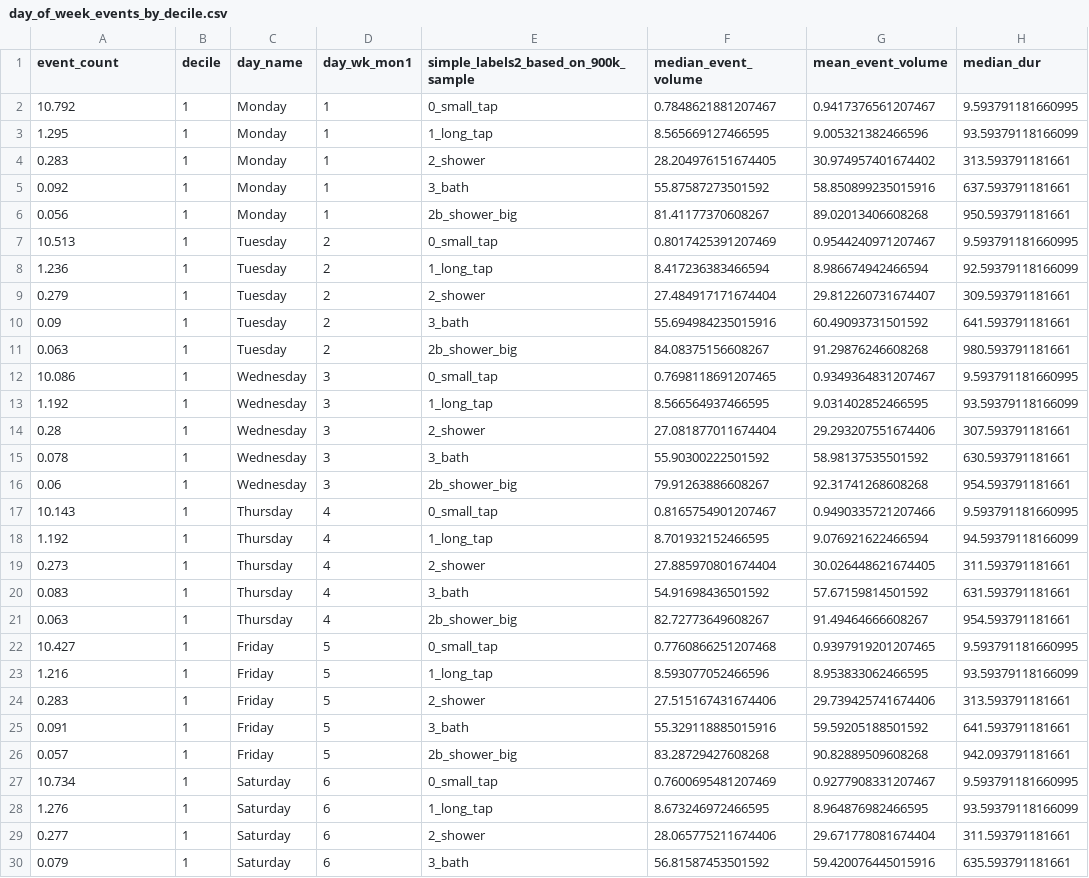
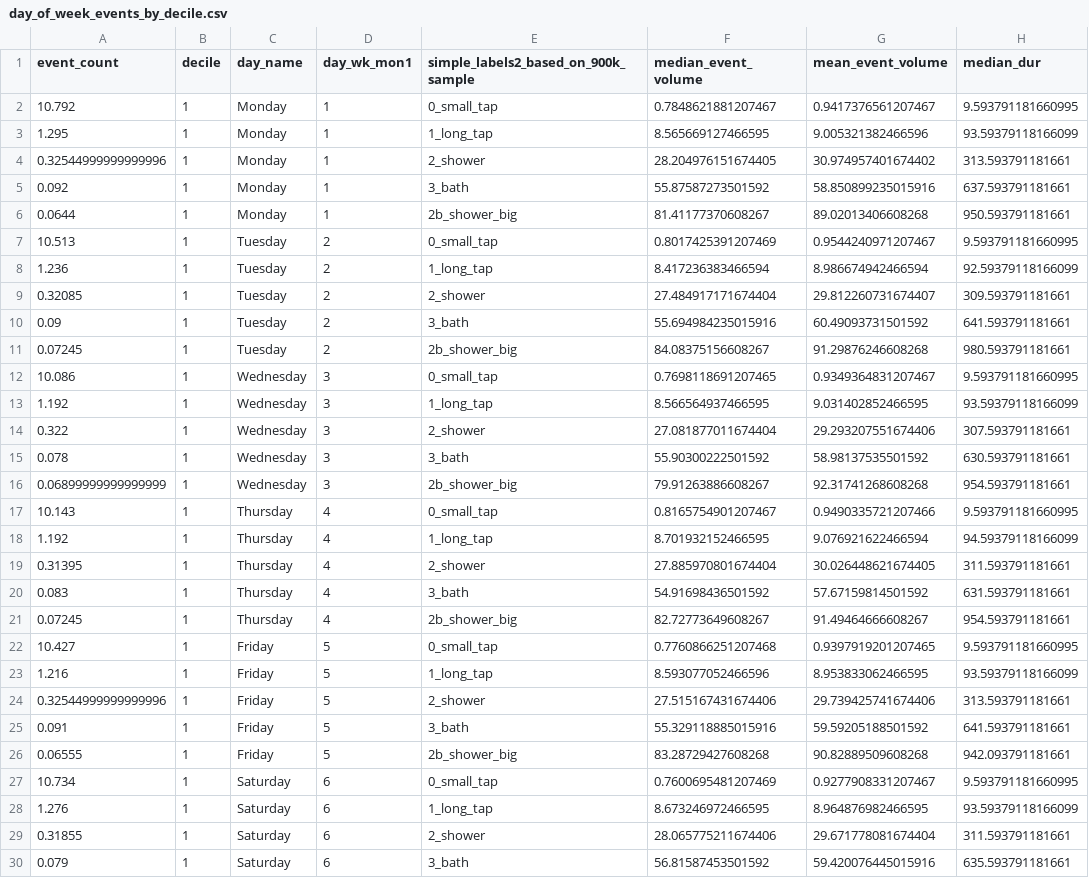
Before and after one commit to communitiesuk/epb-hem-wrapper-fhs, a CSV file: src/future_homes_standard/day_of_week_events_by_decile.csv, drawn as a sheet; only a part is shown; the diff covers the shown part only; the diff names each change by its address in the sheet, - before the commit and + after, or states it on an @@ line.

```diff
--- a/src/future_homes_standard/day_of_week_events_by_decile.csv
+++ b/src/future_homes_standard/day_of_week_events_by_decile.csv
-A4 (event_count): 0.283
+A4 (event_count): 0.32544999999999996
-A6 (event_count): 0.056
+A6 (event_count): 0.0644
-A9 (event_count): 0.279
+A9 (event_count): 0.32085
-A11 (event_count): 0.063
+A11 (event_count): 0.07245
-A14 (event_count): 0.28
+A14 (event_count): 0.322
-A16 (event_count): 0.06
+A16 (event_count): 0.06899999999999999
-A19 (event_count): 0.273
+A19 (event_count): 0.31395
-A21 (event_count): 0.063
+A21 (event_count): 0.07245
-A24 (event_count): 0.283
+A24 (event_count): 0.32544999999999996
-A26 (event_count): 0.057
+A26 (event_count): 0.06555
-A29 (event_count): 0.277
+A29 (event_count): 0.31855
```
Also changed, not shown: 129 edited cells elsewhere in this file, src/future_homes_standard/appliance_propensities.csv, src/future_homes_standard/cold_water_loss_profile.csv, 7 other files.
